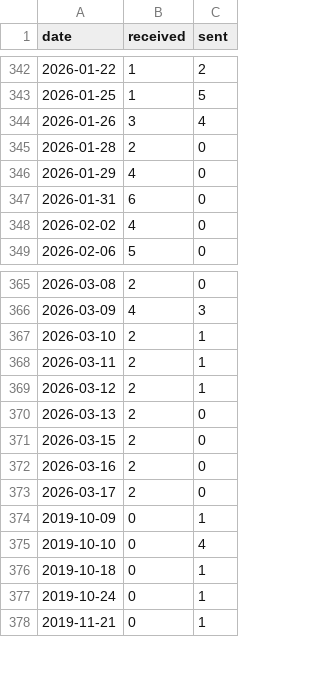
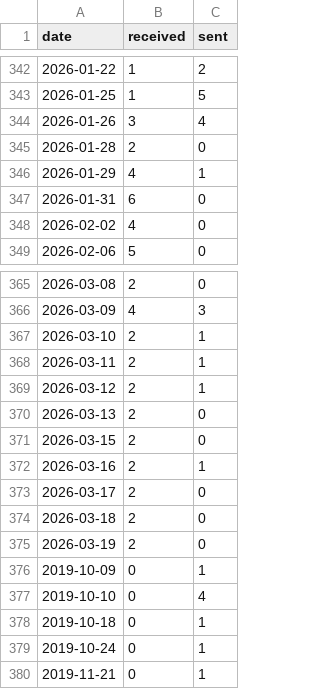
Before and after one commit to JiYouMCC/postcards, a CSV file: _data/grouped.csv, drawn as a sheet; only a part is shown, gaps mark what is left out.

```diff
--- a/_data/grouped.csv
+++ b/_data/grouped.csv
@@ -345,3 +345,3 @@ date,received,sent
 2026-01-28,2,0
-2026-01-29,4,0
+2026-01-29,4,1
 2026-01-31,6,0
@@ -371,4 +371,6 @@ date,received,sent
 2026-03-15,2,0
-2026-03-16,2,0
+2026-03-16,2,1
 2026-03-17,2,0
+2026-03-18,2,0
+2026-03-19,2,0
 2019-10-09,0,1
```
Also changed, not shown: _data/received.csv, _data/sent.csv, 6 other files.
